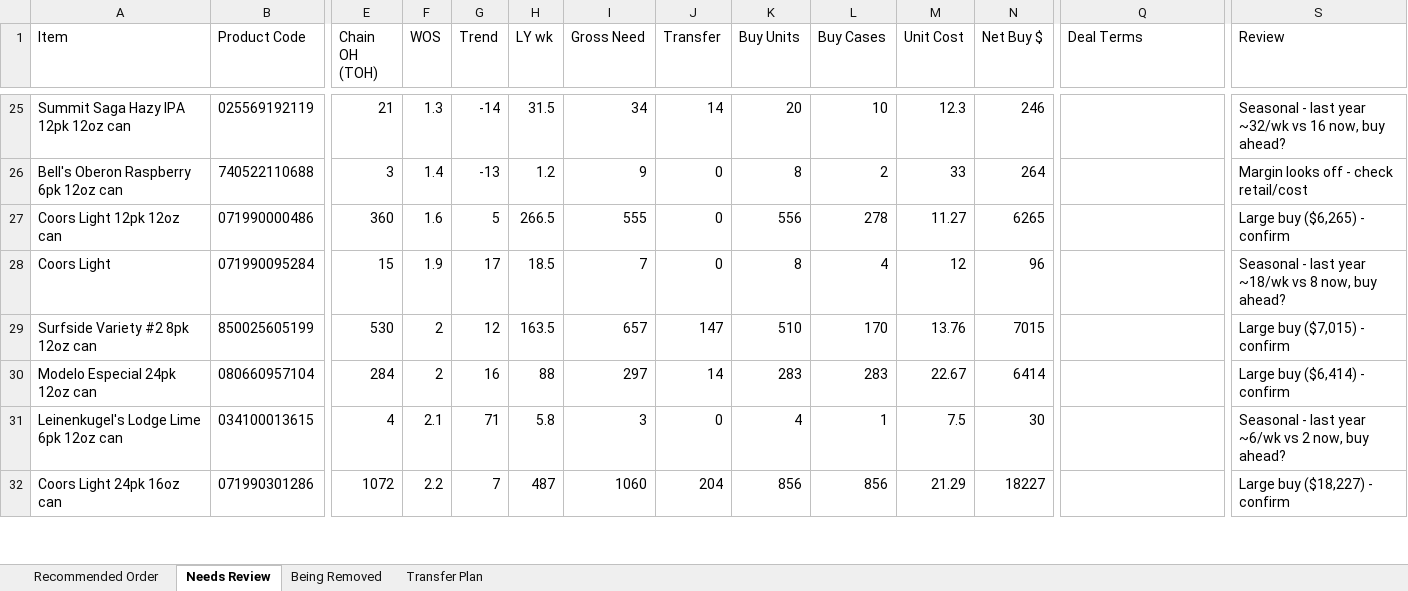
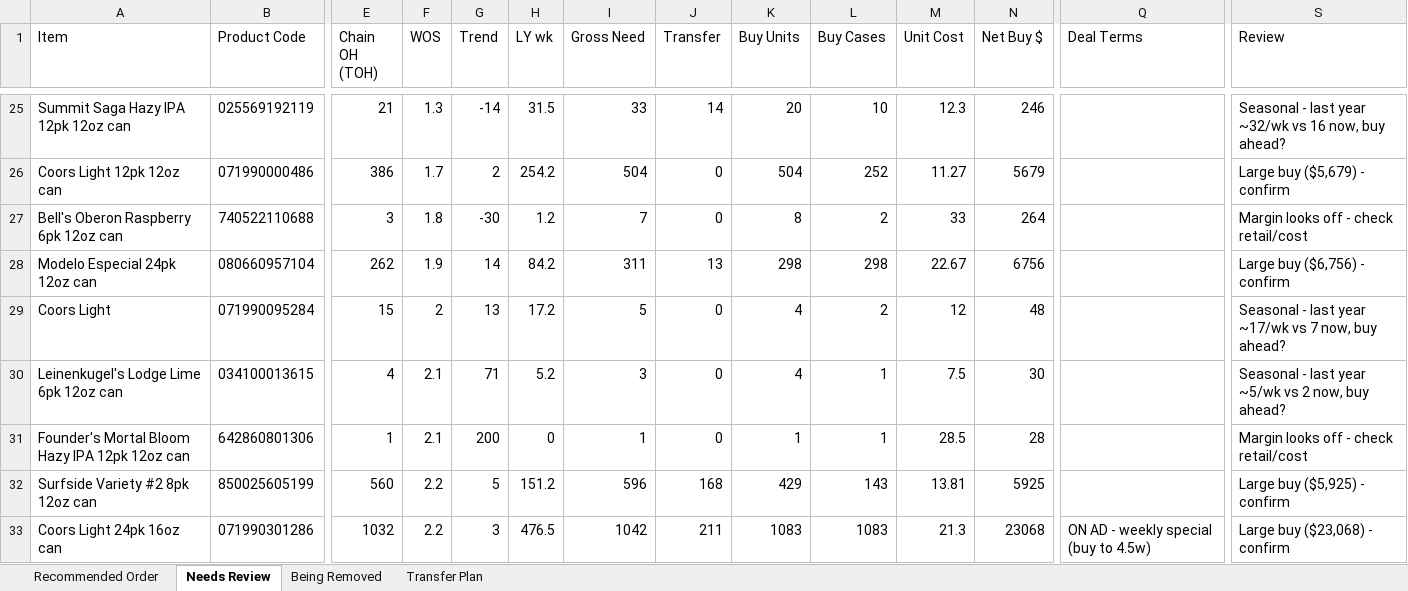
Before and after one commit to Akuklok/thc-dashboard, an Excel workbook: data/Beer Recommended Order.xlsx, sheet Needs Review, drawn as a sheet; only a part is shown, gaps mark what is left out; values as stored, in another font and other column widths than the file's, no borders; removed rows and columns are numbered as before the commit, all else as after; rows hold the shown columns only; the diff covers the shown part only; the diff names each change by its address in the sheet, - before the commit and + after, or states it on an @@ line.

```diff
--- a/data/Beer Recommended Order.xlsx (sheet Needs Review)
+++ b/data/Beer Recommended Order.xlsx (sheet Needs Review)
-I25 (Gross Need): 34
+I25 (Gross Need): 33
+row 26: Coors Light 12pk 12oz can | 071990000486 | 386 | 1.7 | 2 | 254.2 | 504 | 0 | 504 | 252 | 11.27 | 5679 |  | Large buy ($5,679) - confirm
-F27 (WOS): 1.4
+F27 (WOS): 1.8
-G27 (Trend): -13
+G27 (Trend): -30
-I27 (Gross Need): 9
+I27 (Gross Need): 7
-row 27: Coors Light 12pk 12oz can | 071990000486 | 360 | 1.6 | 5 | 266.5 | 555 | 0 | 556 | 278 | 11.27 | 6265 |  | Large buy ($6,265) - confirm
+row 28: Modelo Especial 24pk 12oz can | 080660957104 | 262 | 1.9 | 14 | 84.2 | 311 | 13 | 298 | 298 | 22.67 | 6756 |  | Large buy ($6,756) - confirm
-F29 (WOS): 1.9
+F29 (WOS): 2
-G29 (Trend): 17
+G29 (Trend): 13
-H29 (LY wk): 18.5
+H29 (LY wk): 17.2
-I29 (Gross Need): 7
+I29 (Gross Need): 5
-K29 (Buy Units): 8
+K29 (Buy Units): 4
-L29 (Buy Cases): 4
+L29 (Buy Cases): 2
-N29 (Net Buy $): 96
+N29 (Net Buy $): 48
-S29 (Review): …last year ~18/wk vs 8 now, buy…
+S29 (Review): …last year ~17/wk vs 7 now, buy…
-row 29: Surfside Variety #2 8pk 12oz can | 850025605199 | 530 | 2 | 12 | 163.5 | 657 | 147 | 510 | 170 | 13.76 | 7015 |  | Large buy ($7,015) - confirm
-row 30: Modelo Especial 24pk 12oz can | 080660957104 | 284 | 2 | 16 | 88 | 297 | 14 | 283 | 283 | 22.67 | 6414 |  | Large buy ($6,414) - confirm
-H30 (LY wk): 5.8
+H30 (LY wk): 5.2
-S30 (Review): …last year ~6/wk vs 2…
+S30 (Review): …last year ~5/wk vs 2…
+row 31: Founder's Mortal Bloom Hazy IPA 12pk 12oz can | 642860801306 | 1 | 2.1 | 200 | 0 | 1 | 0 | 1 | 1 | 28.5 | 28 |  | Margin looks off - check retail/cost
+row 32: Surfside Variety #2 8pk 12oz can | 850025605199 | 560 | 2.2 | 5 | 151.2 | 596 | 168 | 429 | 143 | 13.81 | 5925 |  | Large buy ($5,925) - confirm
-E33 (Chain OH (TOH)): 1072
+E33 (Chain OH (TOH)): 1032
-G33 (Trend): 7
+G33 (Trend): 3
-H33 (LY wk): 487
+H33 (LY wk): 476.5
-I33 (Gross Need): 1060
+I33 (Gross Need): 1042
-J33 (Transfer): 204
+J33 (Transfer): 211
-K33 (Buy Units): 856
+K33 (Buy Units): 1083
-L33 (Buy Cases): 856
+L33 (Buy Cases): 1083
-M33 (Unit Cost): 21.29
+M33 (Unit Cost): 21.3
-N33 (Net Buy $): 18227
+N33 (Net Buy $): 23068
-Q33 (Deal Terms): (empty)
+Q33 (Deal Terms): ON AD - weekly special (buy to 4.5w)
-S33 (Review): Large buy ($18,227) - confirm
+S33 (Review): Large buy ($23,068) - confirm
```
Also changed, not shown: 6 added rows, 11 removed rows and 73 edited cells elsewhere in this sheet, sheet Transfer Plan, sheet Recommended Order, sheet Being Removed.
